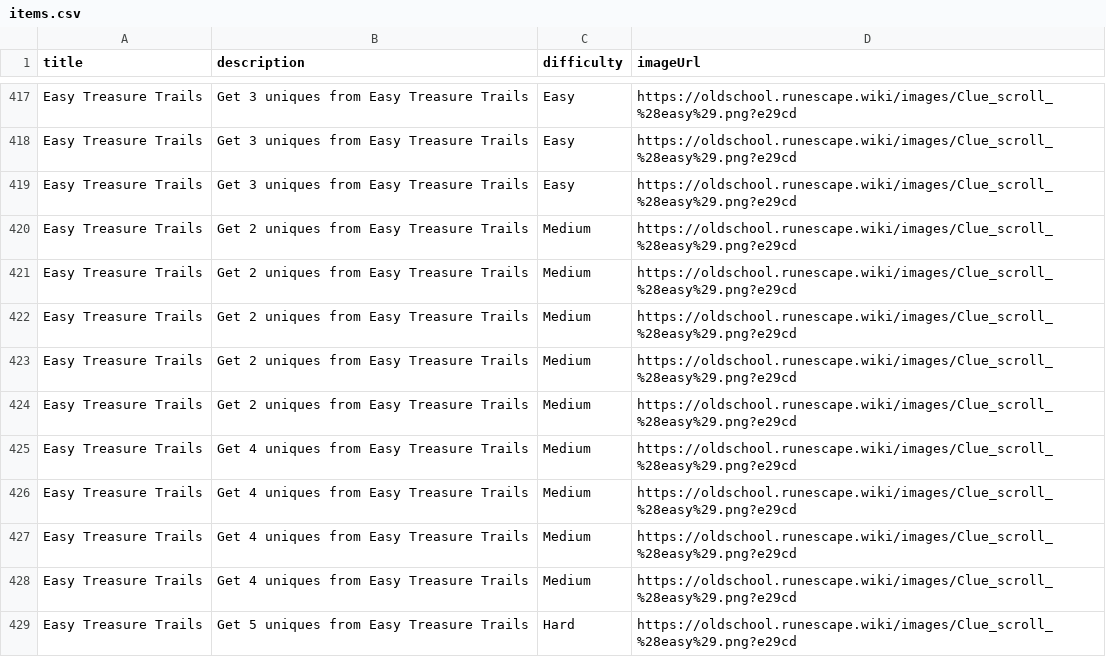
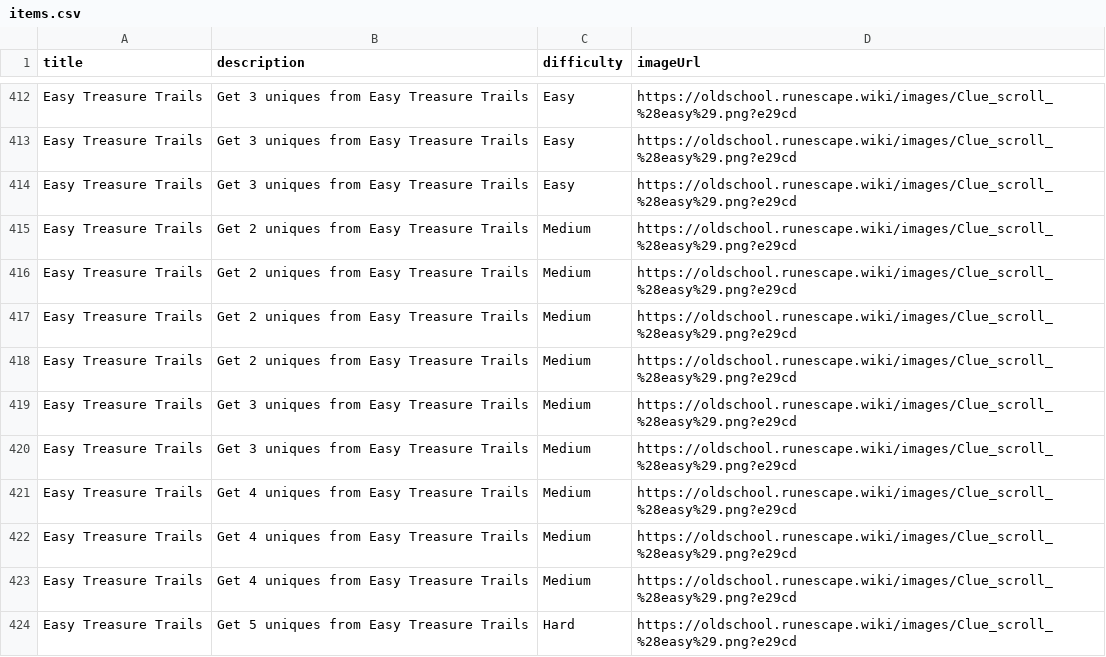
Before and after one commit to Lemonszz/task-grid, a CSV file: public/items.csv, drawn as a sheet; only a part is shown, gaps mark what is left out; the diff covers the shown part only.

```diff
--- a/public/items.csv
+++ b/public/items.csv
@@ -423,4 +418,4 @@ Easy Treasure Trails,Get 2 uniques from Easy Treasure Trails,Medium,https://olds
 Easy Treasure Trails,Get 2 uniques from Easy Treasure Trails,Medium,https://oldschool.runescape.wiki/images/Clue_scroll_%28easy%29.png?e29cd
-Easy Treasure Trails,Get 2 uniques from Easy Treasure Trails,Medium,https://oldschool.runescape.wiki/images/Clue_scroll_%28easy%29.png?e29cd
-Easy Treasure Trails,Get 4 uniques from Easy Treasure Trails,Medium,https://oldschool.runescape.wiki/images/Clue_scroll_%28easy%29.png?e29cd
+Easy Treasure Trails,Get 3 uniques from Easy Treasure Trails,Medium,https://oldschool.runescape.wiki/images/Clue_scroll_%28easy%29.png?e29cd
+Easy Treasure Trails,Get 3 uniques from Easy Treasure Trails,Medium,https://oldschool.runescape.wiki/images/Clue_scroll_%28easy%29.png?e29cd
 Easy Treasure Trails,Get 4 uniques from Easy Treasure Trails,Medium,https://oldschool.runescape.wiki/images/Clue_scroll_%28easy%29.png?e29cd
```
Also changed, not shown: 1 added row, 6 removed rows and 12 edited cells elsewhere in this file, 5 other files.
